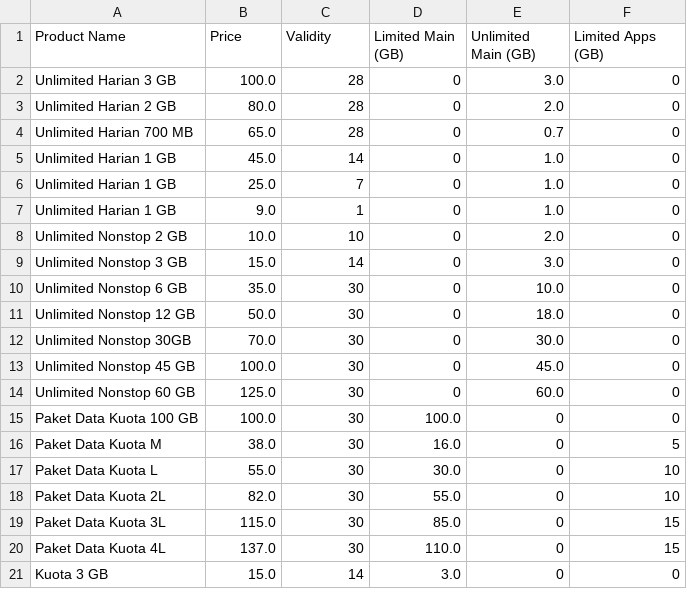
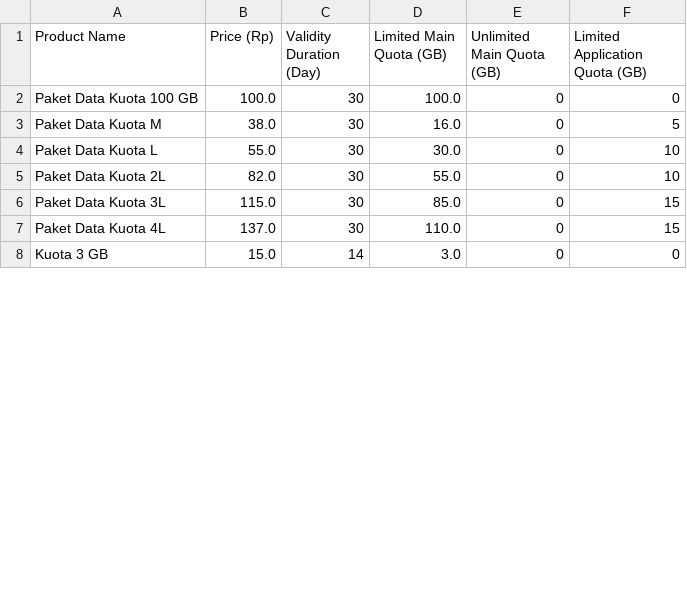
Before and after one commit to XL-ACE-Intern-2023/Analyzing-Operators-Product, a CSV file: operators_dataset/Smartfren_Products.csv, drawn as a sheet; only a part is shown; the diff covers the shown part only.

Commit message:
Rename Columns on Telkomsel & Smartfren Dataset

```diff
--- a/operators_dataset/Smartfren_Products.csv
+++ b/operators_dataset/Smartfren_Products.csv
@@ -1,15 +1,2 @@
-Product Name,Price,Validity,Limited Main (GB),Unlimited Main (GB),Limited Apps (GB)
-Unlimited Harian 3 GB,100.0,28,0,3.0,0
-Unlimited Harian 2 GB,80.0,28,0,2.0,0
-Unlimited Harian 700 MB,65.0,28,0,0.7,0
-Unlimited Harian 1 GB,45.0,14,0,1.0,0
-Unlimited Harian 1 GB,25.0,7,0,1.0,0
-Unlimited Harian 1 GB,9.0,1,0,1.0,0
-Unlimited Nonstop 2 GB,10.0,10,0,2.0,0
-Unlimited Nonstop 3 GB,15.0,14,0,3.0,0
-Unlimited Nonstop 6 GB,35.0,30,0,10.0,0
-Unlimited Nonstop 12 GB,50.0,30,0,18.0,0
-Unlimited Nonstop 30GB,70.0,30,0,30.0,0
-Unlimited Nonstop 45 GB,100.0,30,0,45.0,0
-Unlimited Nonstop 60 GB,125.0,30,0,60.0,0
+Product Name,Price (Rp),Validity Duration (Day),Limited Main Quota (GB),Unlimited Main Quota (GB),Limited Application Quota (GB)
 Paket Data Kuota 100 GB,100.0,30,100.0,0,0
```
Also changed, not shown: 13 added rows elsewhere in this file, operators_dataset/Telkomsel_Products.csv.
